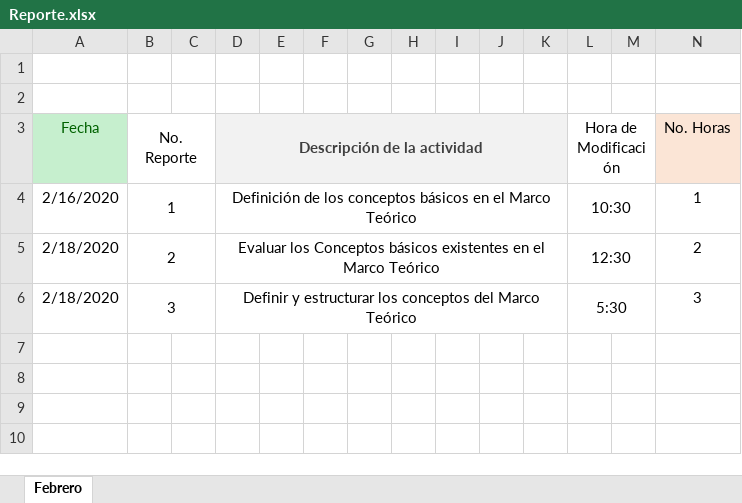
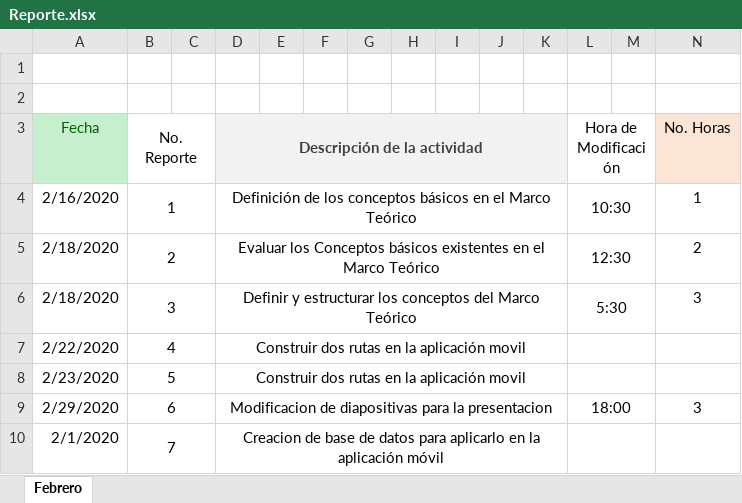
Before and after one commit to antoniojaime2017/Tesis, an Excel workbook: Reporte.xlsx, sheet Febrero, drawn as a sheet; values as stored, in another font and other column widths than the file's, no borders; the diff names each change by its address in the sheet, - before the commit and + after, or states it on an @@ line.

Commit message:
Update Reporte.xlsx

```diff
--- a/Reporte.xlsx (sheet Febrero)
+++ b/Reporte.xlsx (sheet Febrero)
+row 7: 2/22/2020 | 4 |  | Construir dos rutas en la aplicación movil
+row 8: 2/23/2020 | 5 |  | Construir dos rutas en la aplicación movil
+row 9: 2/29/2020 | 6 |  | Modificacion de diapositivas para la presentacion |  |  |  |  |  |  |  | 18:00 |  | 3
+row 10: 2/1/2020 | 7 |  | Creacion de base de datos para aplicarlo en la aplicación móvil
```
